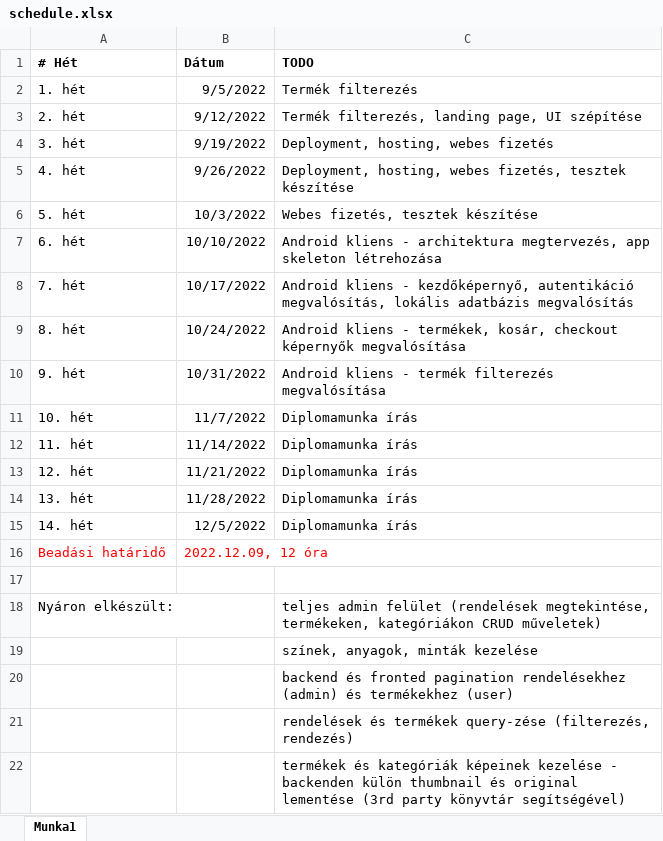
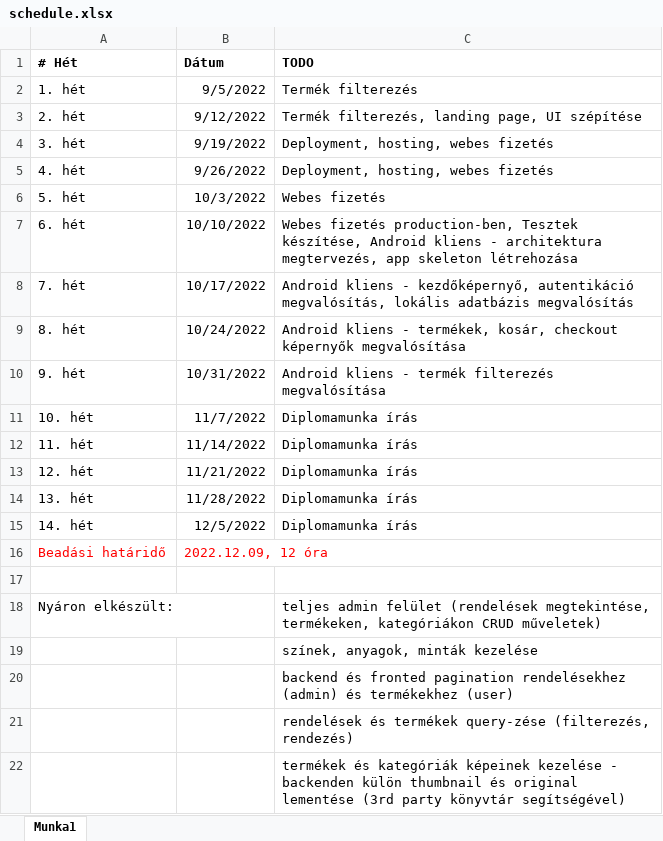
Before and after one commit to Maxtr0n/CurlycircleWebshop, an Excel workbook: schedule.xlsx, sheet Munka1, drawn as a sheet; values as stored, in another font and other column widths than the file's, no borders; the diff names each change by its address in the sheet, - before the commit and + after, or states it on an @@ line.

```diff
--- a/schedule.xlsx (sheet Munka1)
+++ b/schedule.xlsx (sheet Munka1)
-C5 (TODO): Deployment, hosting, webes fizetés, tesztek készítése
+C5 (TODO): Deployment, hosting, webes fizetés
-C6 (TODO): Webes fizetés, tesztek készítése
+C6 (TODO): Webes fizetés
-C7 (TODO): Android kliens…
+C7 (TODO): Webes fizetés production-ben, Tesztek készítése, Android kliens…
```
Also changed, not shown: 19 other files.
